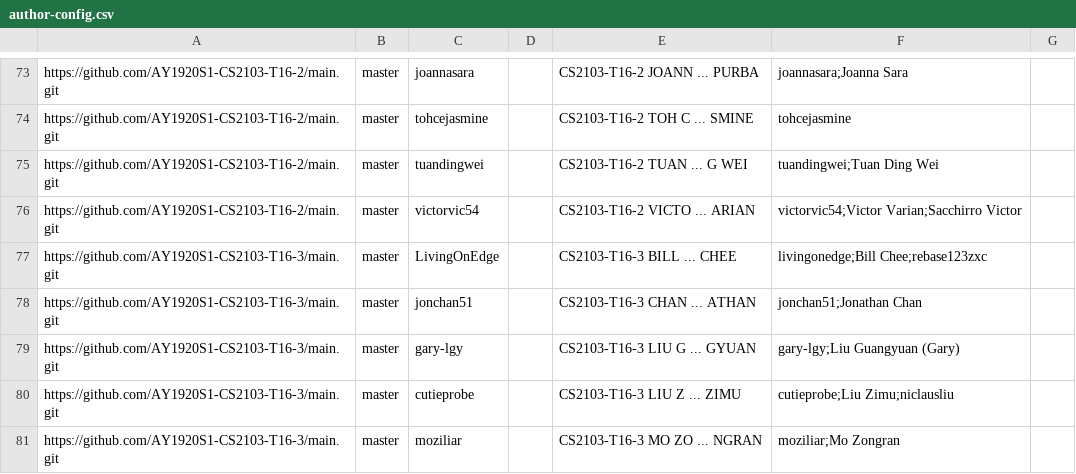
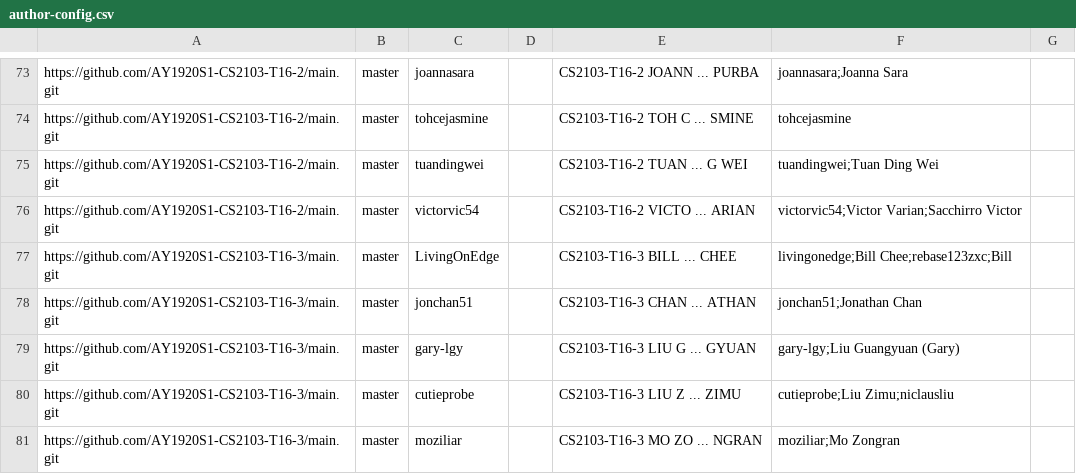
Before and after one commit to nus-cs2103-AY1920S1/tp-dashboard, a CSV file: configs/author-config.csv, drawn as a sheet; only a part is shown, gaps mark what is left out.

Commit message:
Update author-config.csv

```diff
--- a/configs/author-config.csv
+++ b/configs/author-config.csv
@@ -76,3 +76,3 @@ https://github.com/AY1920S1-CS2103-T16-2/main.git,master,tuandingwei,,CS2103-T16
 https://github.com/AY1920S1-CS2103-T16-2/main.git,master,victorvic54,,CS2103-T16-2 VICTO ... ARIAN,victorvic54;Victor Varian;Sacchirro Victor,
-https://github.com/AY1920S1-CS2103-T16-3/main.git,master,LivingOnEdge,,CS2103-T16-3 BILL  ...  CHEE,livingonedge;Bill Chee;rebase123zxc,
+https://github.com/AY1920S1-CS2103-T16-3/main.git,master,LivingOnEdge,,CS2103-T16-3 BILL  ...  CHEE,livingonedge;Bill Chee;rebase123zxc;Bill,
 https://github.com/AY1920S1-CS2103-T16-3/main.git,master,jonchan51,,CS2103-T16-3 CHAN  ... ATHAN,jonchan51;Jonathan Chan,
```
